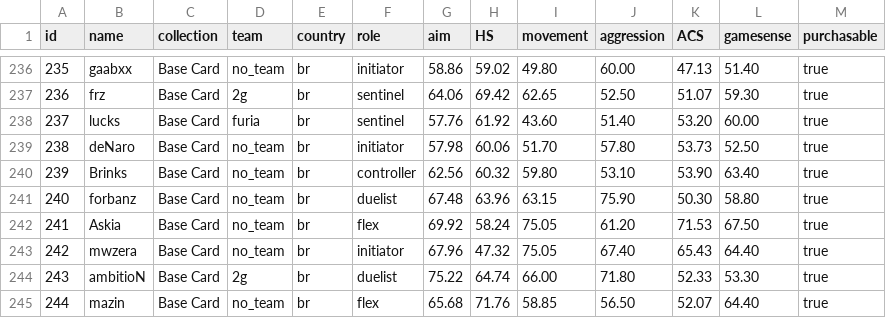
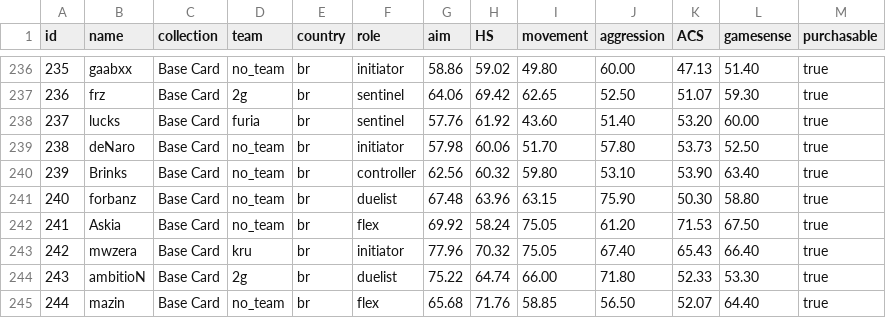
Before and after one commit to levisantosp/sabine-players, a CSV file: lib/players.csv, drawn as a sheet; only a part is shown, gaps mark what is left out.

Commit message:
feat: update mwzera

```diff
--- a/lib/players.csv
+++ b/lib/players.csv
@@ -242,3 +242,3 @@ id,name,collection,team,country,role,aim,HS,movement,aggression,ACS,gamesense,pu
 241,Askia,Base Card,no_team,br,flex,69.92,58.24,75.05,61.20,71.53,67.50,true
-242,mwzera,Base Card,no_team,br,initiator,67.96,47.32,75.05,67.40,65.43,64.40,true
+242,mwzera,Base Card,kru,br,initiator,77.96,70.32,75.05,67.40,65.43,66.40,true
 243,ambitioN,Base Card,2g,br,duelist,75.22,64.74,66.00,71.80,52.33,53.30,true
```
